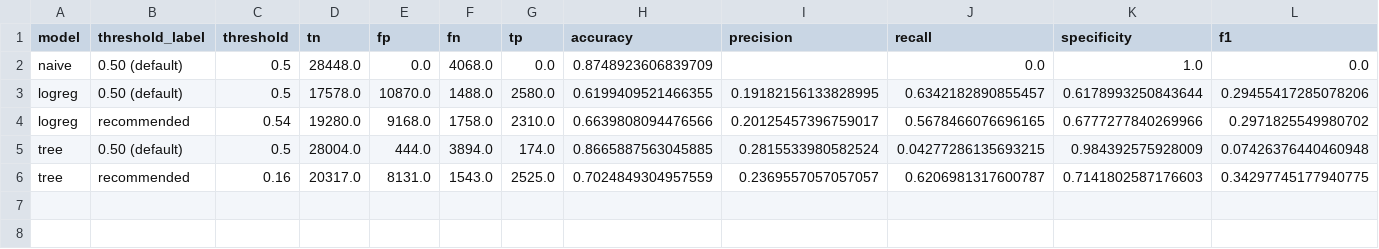
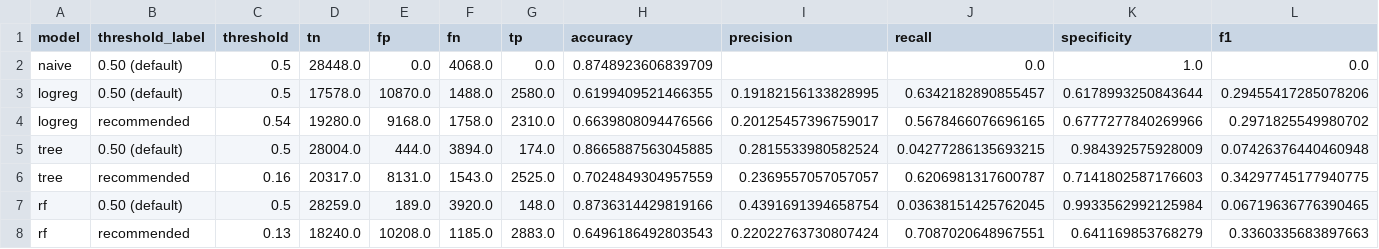
Before and after one commit to hassan09070/DS_project_milestone3, a CSV file: outputs/tables/t10_confusion_default_vs_recommended.csv, drawn as a sheet; only a part is shown; rows hold the shown columns only; the diff names each change by its address in the sheet, - before the commit and + after, or states it on an @@ line.

```diff
--- a/outputs/tables/t10_confusion_default_vs_recommended.csv
+++ b/outputs/tables/t10_confusion_default_vs_recommended.csv
+row 7: rf | 0.50 (default) | 0.5 | 28259.0 | 189.0 | 3920.0 | 148.0 | 0.8736314429819166 | 0.4391691394658754 | 0.03638151425762045 | 0.9933562992125984 | 0.06719636776390465
+row 8: rf | recommended | 0.13 | 18240.0 | 10208.0 | 1185.0 | 2883.0 | 0.6496186492803543 | 0.22022763730807424 | 0.7087020648967551 | 0.641169853768279 | 0.3360335683897663
```
Also changed, not shown: outputs/tables/t05_cv_best_summary.csv, outputs/tables/t07_holdout_metrics_threshold_0.5.csv, 23 other files.
